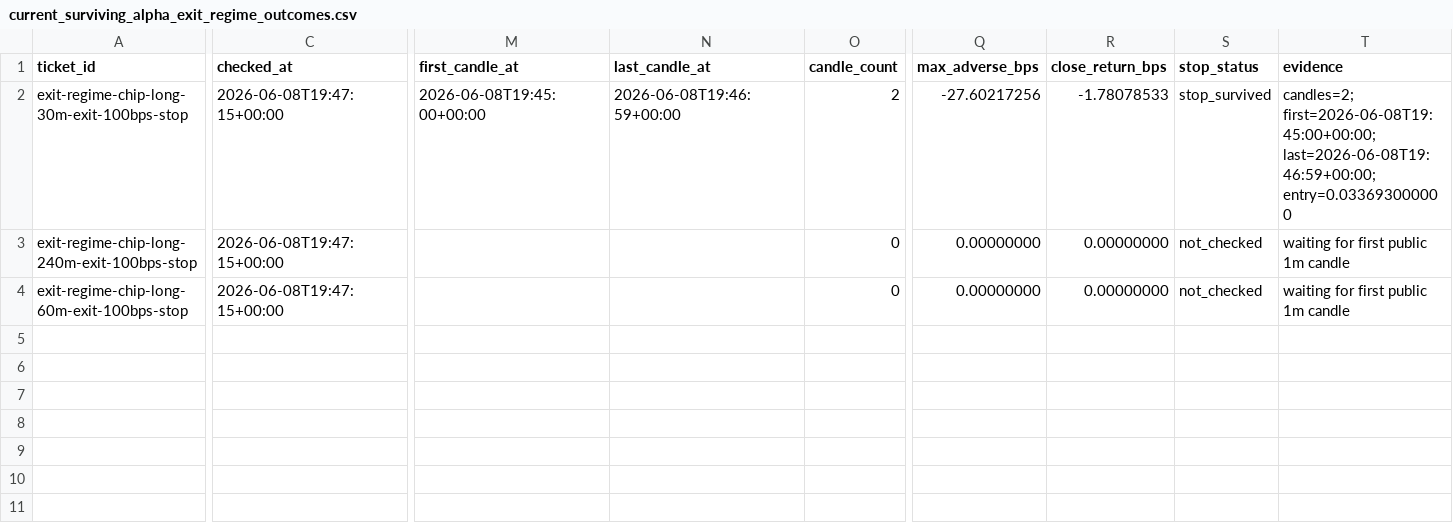
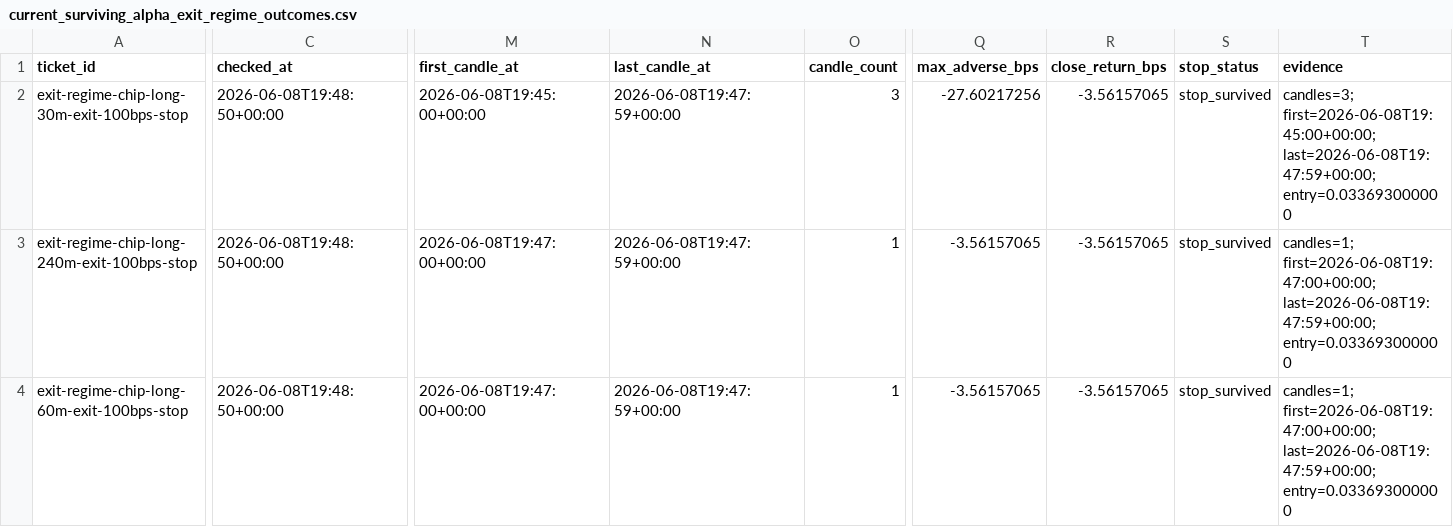
Before and after one commit to tomato414941/alpha-os, a CSV file: strategies/current_surviving_alpha_exit_regime_outcomes.csv, drawn as a sheet; only a part is shown, gaps mark what is left out; the diff covers the shown part only; the diff names each change by its address in the sheet, - before the commit and + after, or states it on an @@ line.

Commit message:
strategy: refresh open paper outcomes

```diff
--- a/strategies/current_surviving_alpha_exit_regime_outcomes.csv
+++ b/strategies/current_surviving_alpha_exit_regime_outcomes.csv
-C2:C4 (checked_at): 2026-06-08T19:47:15+00:00
+C2:C4 (checked_at): 2026-06-08T19:48:50+00:00
-N2 (last_candle_at): 2026-06-08T19:46:59+00:00
+N2 (last_candle_at): 2026-06-08T19:47:59+00:00
-O2 (candle_count): 2
+O2 (candle_count): 3
-R2 (close_return_bps): -1.78078533
+R2 (close_return_bps): -3.56157065
-T2 (evidence): candles=2; first=2026-06-08T19:45:00+00:00; last=2026-06-08T19:46:59+00:00; entry=0.033693000000
+T2 (evidence): candles=3; first=2026-06-08T19:45:00+00:00; last=2026-06-08T19:47:59+00:00; entry=0.033693000000
-M3:M4 (first_candle_at): (empty)
+M3:M4 (first_candle_at): 2026-06-08T19:47:00+00:00
-N3:N4 (last_candle_at): (empty)
+N3:N4 (last_candle_at): 2026-06-08T19:47:59+00:00
-O3:O4 (candle_count): 0
+O3:O4 (candle_count): 1
-Q3:Q4 (max_adverse_bps): 0.00000000
+Q3:Q4 (max_adverse_bps): -3.56157065
-R3:R4 (close_return_bps): 0.00000000
+R3:R4 (close_return_bps): -3.56157065
-S3:S4 (stop_status): not_checked
+S3:S4 (stop_status): stop_survived
-T3:T4 (evidence): waiting for first public 1m candle
+T3:T4 (evidence): candles=1; first=2026-06-08T19:47:00+00:00; last=2026-06-08T19:47:59+00:00; entry=0.033693000000
```
Also changed, not shown: 2 edited cells elsewhere in this file, strategies/candidate_validation/current_followup_execution_context.csv, strategies/candidate_validation/current_followup_okx_execution_context.csv, 9 other files.
